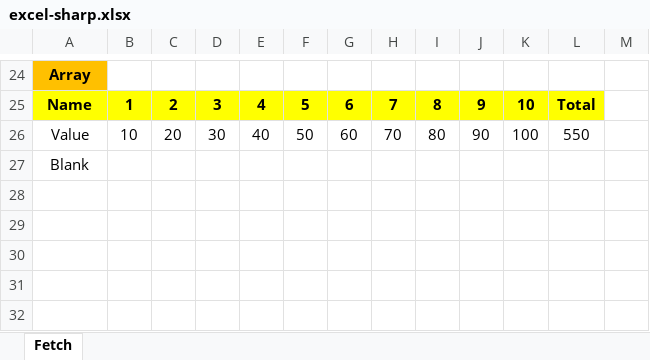
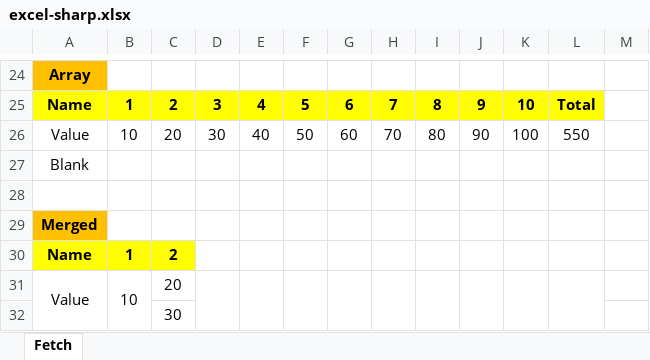
Before and after one commit to zmjack/ExcelSharp, an Excel workbook: ExcelSharp.Test/excel-sharp.xlsx, sheet Fetch, drawn as a sheet; only a part is shown, gaps mark what is left out; values as stored, in another font and other column widths than the file's, no borders; the diff names each change by its address in the sheet, - before the commit and + after, or states it on an @@ line.

```diff
--- a/ExcelSharp.Test/excel-sharp.xlsx (sheet Fetch)
+++ b/ExcelSharp.Test/excel-sharp.xlsx (sheet Fetch)
+row 28: (empty)
+row 29: Merged
+row 30: Name | 1 | 2
+row 31: Value | 10 | 20
+row 32:  |  | 30
```
Also changed, not shown: 7 other files.
